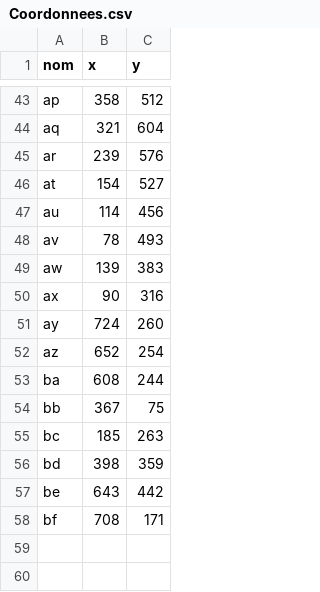
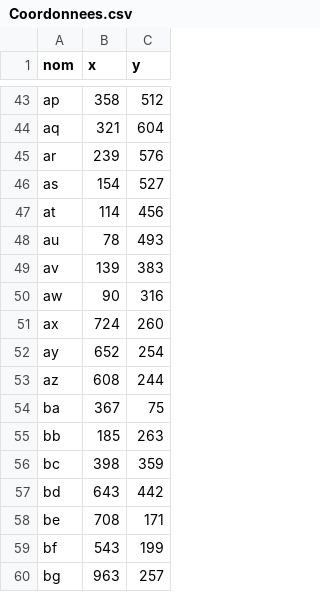
Before and after one commit to 0cnLaroche/GPS, a CSV file: res/Coordonnees.csv, drawn as a sheet; only a part is shown, gaps mark what is left out.

```diff
--- a/res/Coordonnees.csv
+++ b/res/Coordonnees.csv
@@ -45,14 +45,16 @@ aq,321,604
 ar,239,576
-at,154,527
-au,114,456
-av,78,493
-aw,139,383
-ax,90,316
-ay,724,260
-az,652,254
-ba,608,244
-bb,367,75
-bc,185,263
-bd,398,359
-be,643,442
-bf,708,171
+as,154,527
+at,114,456
+au,78,493
+av,139,383
+aw,90,316
+ax,724,260
+ay,652,254
+az,608,244
+ba,367,75
+bb,185,263
+bc,398,359
+bd,643,442
+be,708,171
+bf,543,199
+bg,963,257
```
Also changed, not shown: 4 other files.
